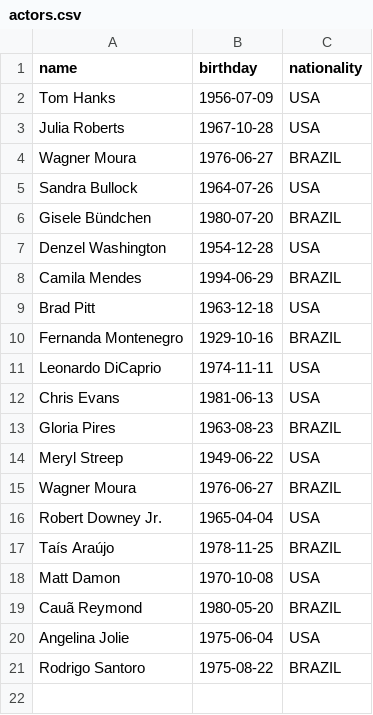
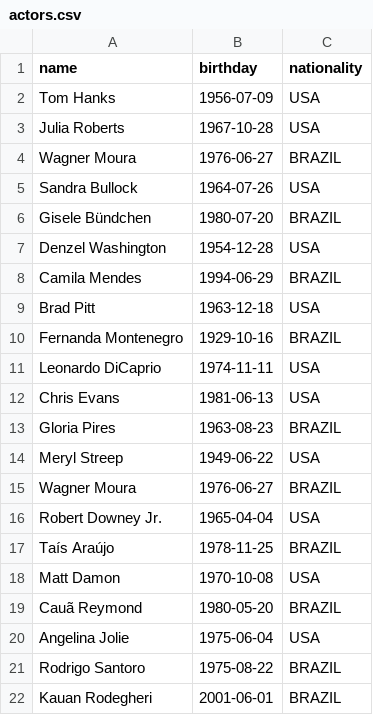
Before and after one commit to KauanRodegheri/flix_api, a CSV file: actors.csv, drawn as a sheet; the diff names each change by its address in the sheet, - before the commit and + after, or states it on an @@ line.

```diff
--- a/actors.csv
+++ b/actors.csv
+row 22: Kauan Rodegheri | 2001-06-01 | BRAZIL
```
Also changed, not shown: 1 other file.
